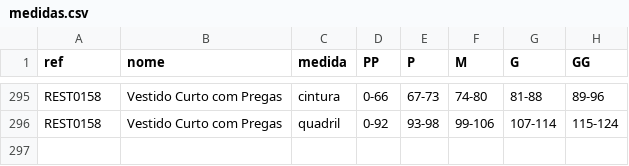
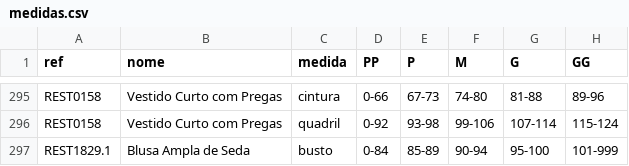
Before and after one commit to joaobressann-lab/medidas-carlota, a CSV file: medidas.csv, drawn as a sheet; only a part is shown, gaps mark what is left out; the diff names each change by its address in the sheet, - before the commit and + after, or states it on an @@ line.

Commit message:
Add REST1829.1

```diff
--- a/medidas.csv
+++ b/medidas.csv
+row 297: REST1829.1 | Blusa Ampla de Seda | busto | 0-84 | 85-89 | 90-94 | 95-100 | 101-999
```
